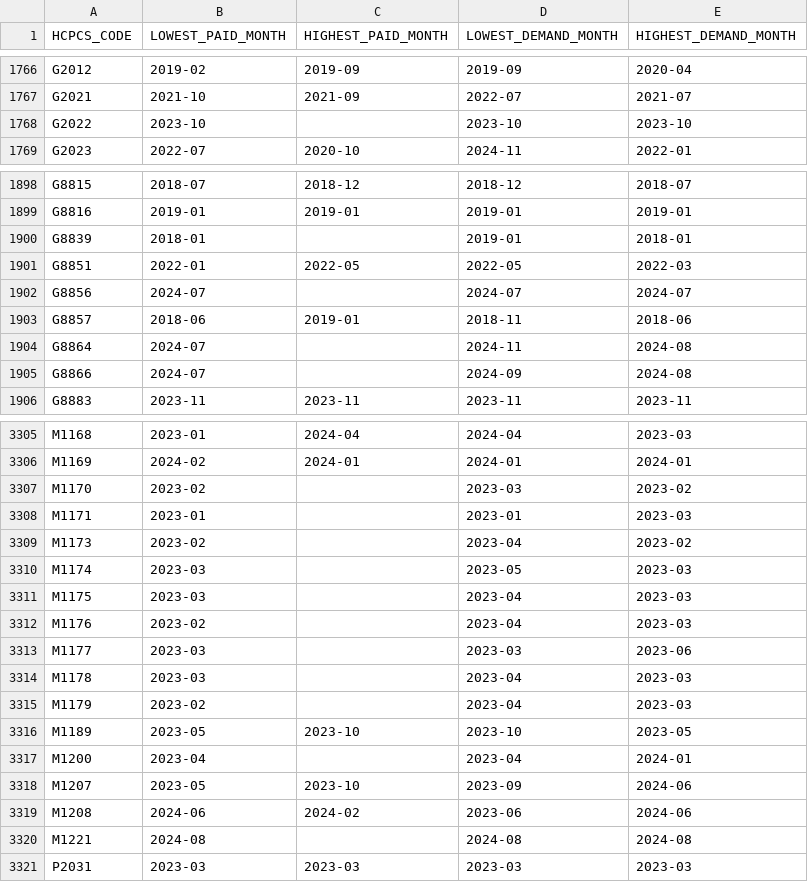
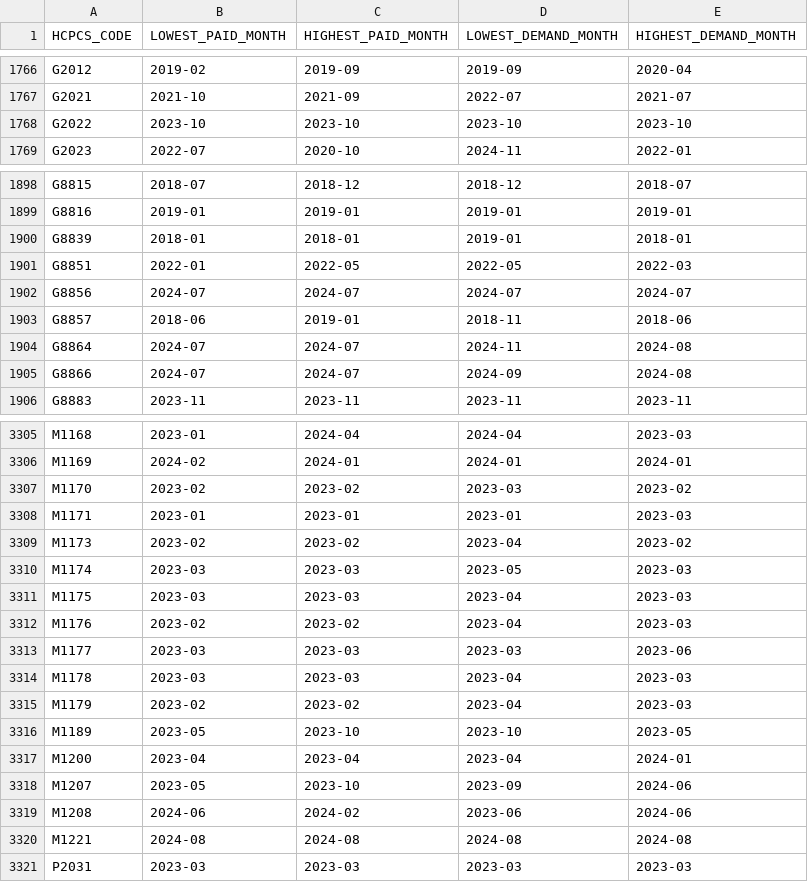
Before and after one commit to sjsu-cs131-f26/team4_medicaid_analysis, a TSV file: pa3/out/shell_result.tsv, drawn as a sheet; only a part is shown, gaps mark what is left out; the diff covers the shown part only.

```diff
--- a/pa3/out/shell_result.tsv
+++ b/pa3/out/shell_result.tsv
@@ -1767,3 +1767,3 @@ G2012	2019-02	2019-09	2019-09	2020-04
 G2021	2021-10	2021-09	2022-07	2021-07
-G2022	2023-10		2023-10	2023-10
+G2022	2023-10	2023-10	2023-10	2023-10
 G2023	2022-07	2020-10	2024-11	2022-01
@@ -1899,8 +1899,8 @@ G8815	2018-07	2018-12	2018-12	2018-07
 G8816	2019-01	2019-01	2019-01	2019-01
-G8839	2018-01		2019-01	2018-01
+G8839	2018-01	2018-01	2019-01	2018-01
 G8851	2022-01	2022-05	2022-05	2022-03
-G8856	2024-07		2024-07	2024-07
+G8856	2024-07	2024-07	2024-07	2024-07
 G8857	2018-06	2019-01	2018-11	2018-06
-G8864	2024-07		2024-11	2024-08
-G8866	2024-07		2024-09	2024-08
+G8864	2024-07	2024-07	2024-11	2024-08
+G8866	2024-07	2024-07	2024-09	2024-08
 G8883	2023-11	2023-11	2023-11	2023-11
@@ -3306,16 +3306,16 @@ M1168	2023-01	2024-04	2024-04	2023-03
 M1169	2024-02	2024-01	2024-01	2024-01
-M1170	2023-02		2023-03	2023-02
-M1171	2023-01		2023-01	2023-03
-M1173	2023-02		2023-04	2023-02
-M1174	2023-03		2023-05	2023-03
-M1175	2023-03		2023-04	2023-03
-M1176	2023-02		2023-04	2023-03
-M1177	2023-03		2023-03	2023-06
-M1178	2023-03		2023-04	2023-03
-M1179	2023-02		2023-04	2023-03
+M1170	2023-02	2023-02	2023-03	2023-02
+M1171	2023-01	2023-01	2023-01	2023-03
+M1173	2023-02	2023-02	2023-04	2023-02
+M1174	2023-03	2023-03	2023-05	2023-03
+M1175	2023-03	2023-03	2023-04	2023-03
+M1176	2023-02	2023-02	2023-04	2023-03
+M1177	2023-03	2023-03	2023-03	2023-06
+M1178	2023-03	2023-03	2023-04	2023-03
+M1179	2023-02	2023-02	2023-04	2023-03
 M1189	2023-05	2023-10	2023-10	2023-05
-M1200	2023-04		2023-04	2024-01
+M1200	2023-04	2023-04	2023-04	2024-01
 M1207	2023-05	2023-10	2023-09	2024-06
 M1208	2024-06	2024-02	2023-06	2024-06
-M1221	2024-08		2024-08	2024-08
+M1221	2024-08	2024-08	2024-08	2024-08
 P2031	2023-03	2023-03	2023-03	2023-03
```
Also changed, not shown: 33 edited cells elsewhere in this file, 2 other files.
